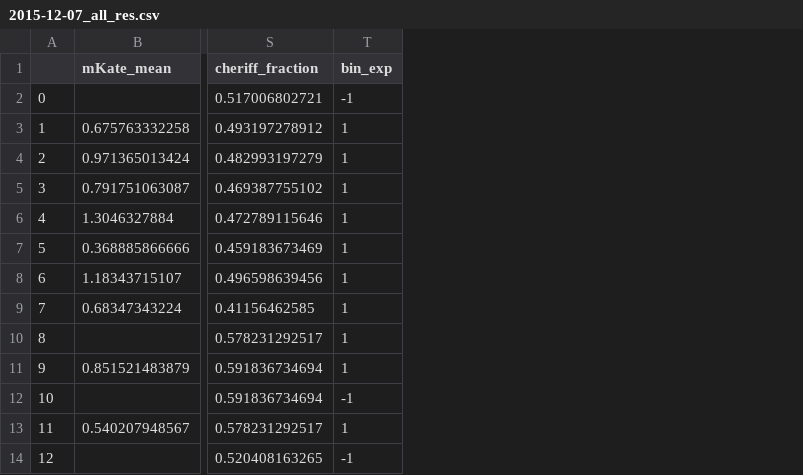
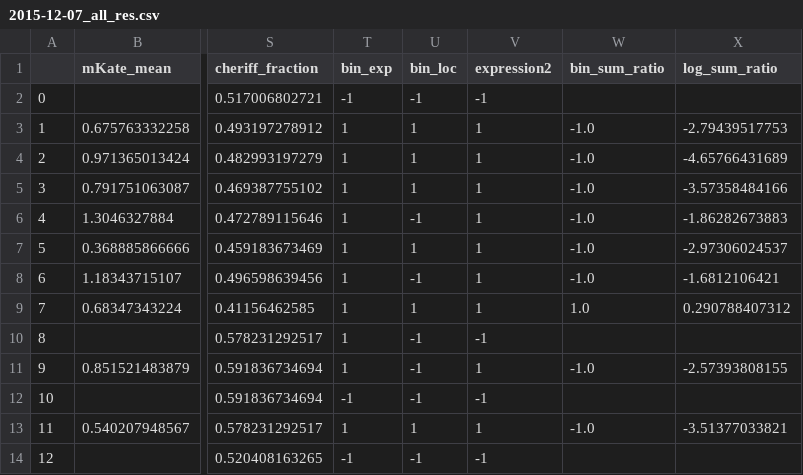
Before and after one commit to claire163/Twist_Project, a CSV file: 2015-12-07_all_res.csv, drawn as a sheet; only a part is shown, gaps mark what is left out; the diff names each change by its address in the sheet, - before the commit and + after, or states it on an @@ line.

Commit message:
Add Matern kernels to train_and_save.py. Add bin_sum_ratio to 2015-12-07 results.

```diff
--- a/2015-12-07_all_res.csv
+++ b/2015-12-07_all_res.csv
+column U (bin_loc), rows 2-14: -1 | 1 | 1 | 1 | -1 | 1 | -1 | 1 | -1 | -1 | -1 | 1 | -1
+column V (expression2), rows 2-14: -1 | 1 | 1 | 1 | 1 | 1 | 1 | 1 | -1 | 1 | -1 | 1 | -1
+column W (bin_sum_ratio), rows 3-13: -1.0 | -1.0 | -1.0 | -1.0 | -1.0 | -1.0 | 1.0 |  | -1.0 |  | -1.0
+column X (log_sum_ratio), rows 3-13: -2.79439517753 | -4.65766431689 | -3.57358484166 | -1.86282673883 | -2.97306024537 | -1.6812106421 | 0.290788407312 |  | -2.57393808155 |  | -3.51377033821
```
Also changed, not shown: 2 other files.
